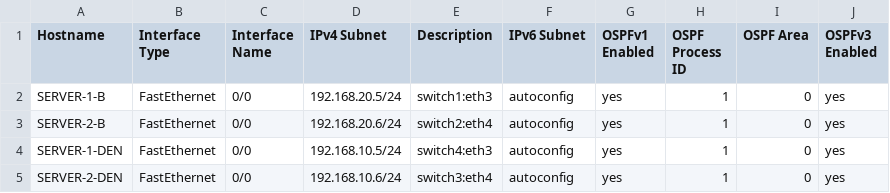
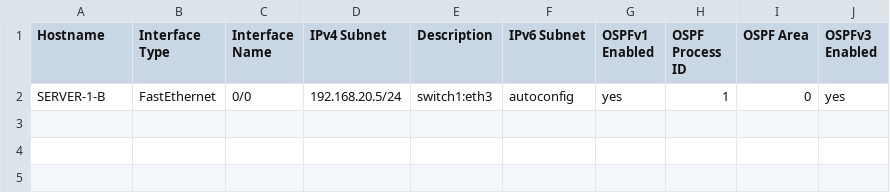
Before and after one commit to Logan-Chayet/Lab11PoC, a CSV file: ANSIBLE/config_requirements.csv, drawn as a sheet.

Commit message:
Update config_requirements.csv

```diff
--- a/ANSIBLE/config_requirements.csv
+++ b/ANSIBLE/config_requirements.csv
@@ -2,4 +2 @@ Hostname,Interface Type,Interface Name,IPv4 Subnet,Description,IPv6 Subnet,OSPFv
 SERVER-1-B,FastEthernet,0/0,192.168.20.5/24,switch1:eth3,autoconfig,yes,1,0,yes
-SERVER-2-B,FastEthernet,0/0,192.168.20.6/24,switch2:eth4,autoconfig,yes,1,0,yes
-SERVER-1-DEN,FastEthernet,0/0,192.168.10.5/24,switch4:eth3,autoconfig,yes,1,0,yes
-SERVER-2-DEN,FastEthernet,0/0,192.168.10.6/24,switch3:eth4,autoconfig,yes,1,0,yes
```
